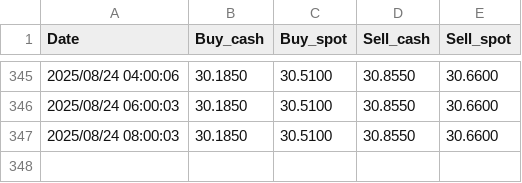
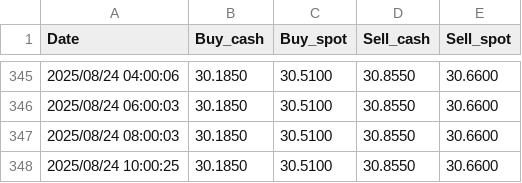
Before and after one commit to sdfgh5343/Daily-News-Update, a CSV file: Data/history/USD.csv, drawn as a sheet; only a part is shown, gaps mark what is left out; the diff names each change by its address in the sheet, - before the commit and + after, or states it on an @@ line.

```diff
--- a/Data/history/USD.csv
+++ b/Data/history/USD.csv
+row 348: 2025/08/24 10:00:25 | 30.1850 | 30.5100 | 30.8550 | 30.6600
```
Also changed, not shown: Data/history/CNY.csv, Data/history/EUR.csv, 11 other files.
